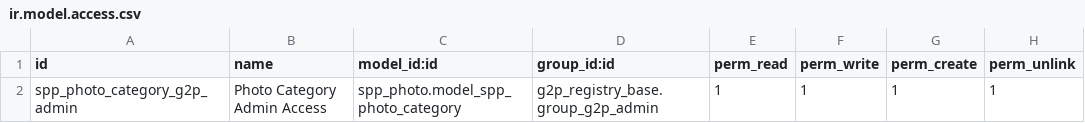
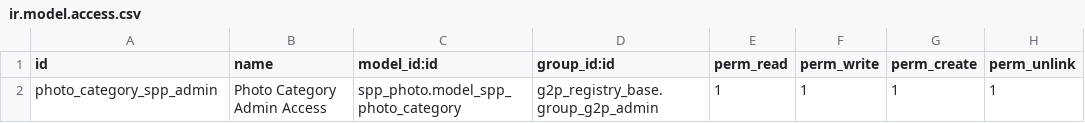
Before and after one commit to OpenSPP/openspp-modules, a CSV file: spp_photo/security/ir.model.access.csv, drawn as a sheet.

```diff
--- a/spp_photo/security/ir.model.access.csv
+++ b/spp_photo/security/ir.model.access.csv
@@ -1,2 +1,2 @@
 id,name,model_id:id,group_id:id,perm_read,perm_write,perm_create,perm_unlink
-spp_photo_category_g2p_admin,Photo Category Admin Access,spp_photo.model_spp_photo_category,g2p_registry_base.group_g2p_admin,1,1,1,1
+photo_category_spp_admin,Photo Category Admin Access,spp_photo.model_spp_photo_category,g2p_registry_base.group_g2p_admin,1,1,1,1
```
Also changed, not shown: 3 other files.
